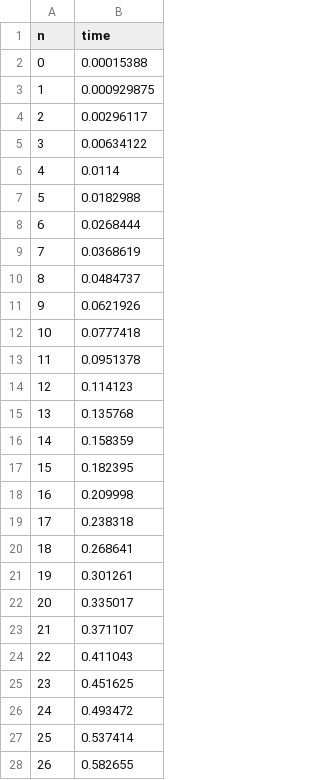
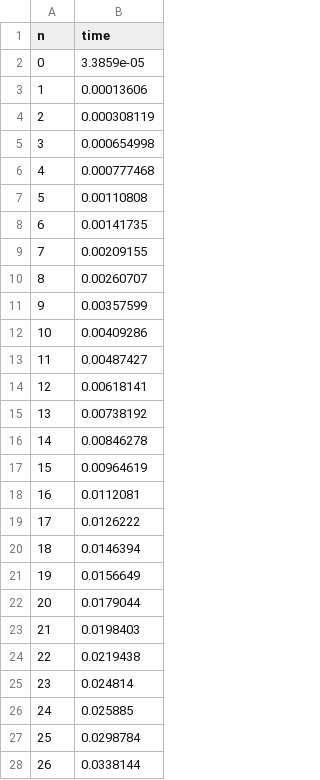
Before and after one commit to lfernandezs/algoritmos-y-estructuras-de-datos-iii, a CSV file: tp-2/ej3/experimentacion/output_by_rank.csv, drawn as a sheet; only a part is shown; the diff covers the shown part only.

```diff
--- a/tp-2/ej3/experimentacion/output_by_rank.csv
+++ b/tp-2/ej3/experimentacion/output_by_rank.csv
@@ -1,28 +1,28 @@
 n,time
-0,0.00015388
-1,0.000929875
-2,0.00296117
-3,0.00634122
-4,0.0114
-5,0.0182988
-6,0.0268444
-7,0.0368619
-8,0.0484737
-9,0.0621926
-10,0.0777418
-11,0.0951378
-12,0.114123
-13,0.135768
-14,0.158359
-15,0.182395
-16,0.209998
-17,0.238318
-18,0.268641
-19,0.301261
-20,0.335017
-21,0.371107
-22,0.411043
-23,0.451625
-24,0.493472
-25,0.537414
-26,0.582655
+0,3.3859e-05
+1,0.00013606
+2,0.000308119
+3,0.000654998
+4,0.000777468
+5,0.00110808
+6,0.00141735
+7,0.00209155
+8,0.00260707
+9,0.00357599
+10,0.00409286
+11,0.00487427
+12,0.00618141
+13,0.00738192
+14,0.00846278
+15,0.00964619
+16,0.0112081
+17,0.0126222
+18,0.0146394
+19,0.0156649
+20,0.0179044
+21,0.0198403
+22,0.0219438
+23,0.024814
+24,0.025885
+25,0.0298784
+26,0.0338144
```
Also changed, not shown: 73 edited cells elsewhere in this file, tp-2/ej3/experimentacion/output_by_size.csv, tp-2/ej3/experimentacion/output_with_path_compression.csv, 2 other files.
